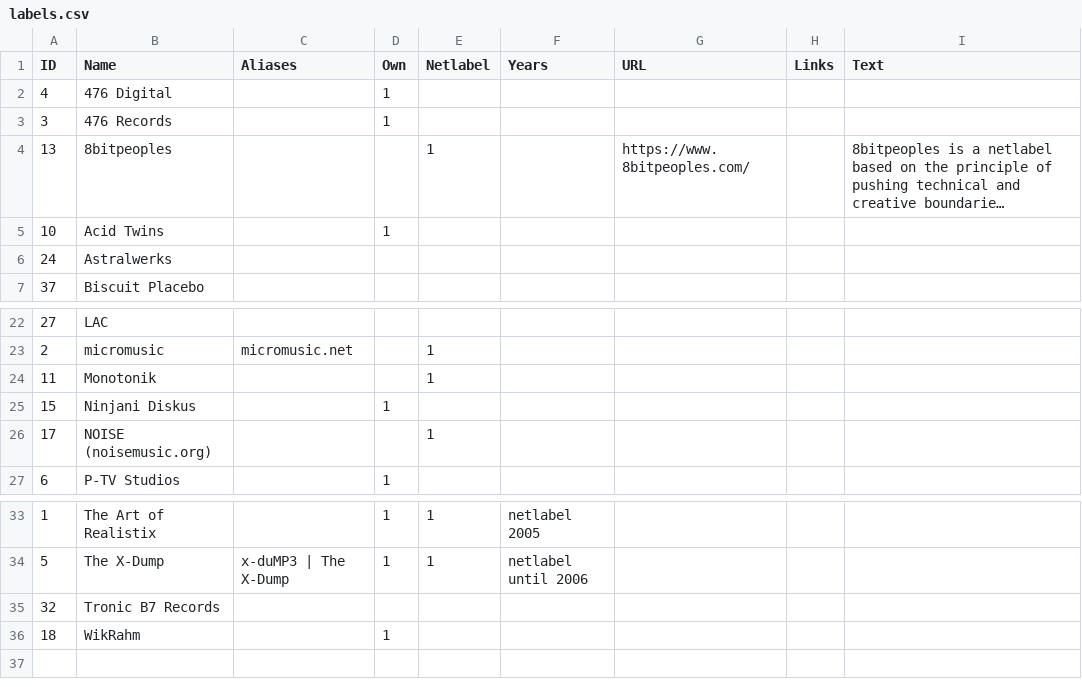
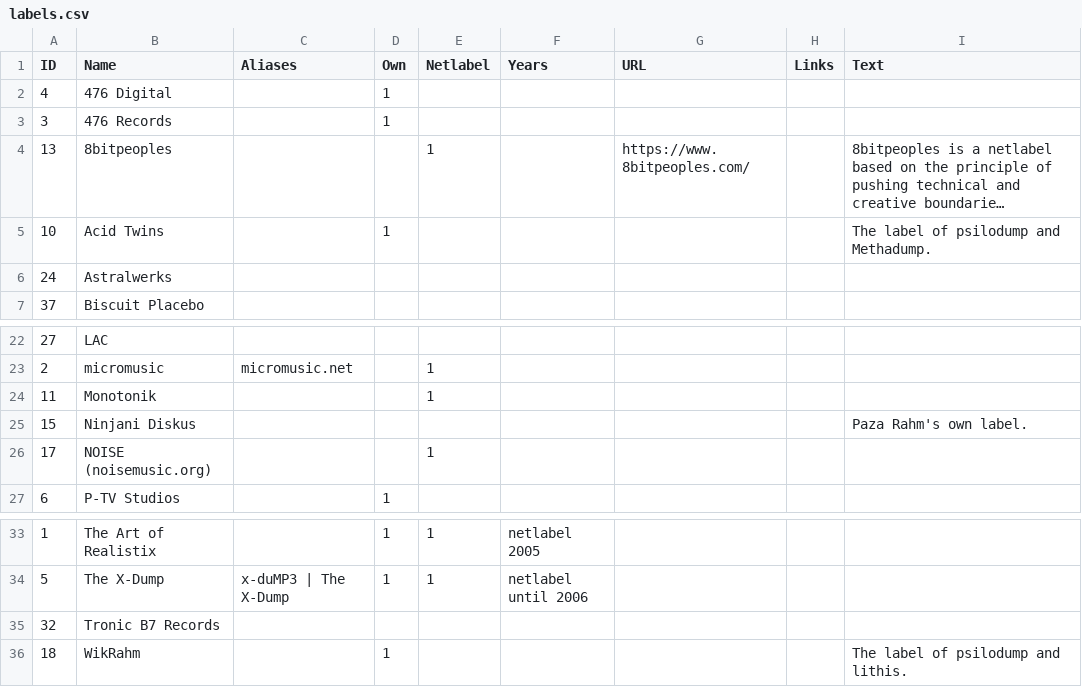
Before and after one commit to psilodump/website-data, a CSV file: labels.csv, drawn as a sheet; only a part is shown, gaps mark what is left out; long unchanged cells end in …; the diff names each change by its address in the sheet, - before the commit and + after, or states it on an @@ line.

Commit message:
Sync catalogue CSVs from NAS admin

```diff
--- a/labels.csv
+++ b/labels.csv
-I5 (Text): (empty)
+I5 (Text): The label of psilodump and Methadump.
-D25 (Own): 1
+D25 (Own): (empty)
-I25 (Text): (empty)
+I25 (Text): Paza Rahm's own label.
-I36 (Text): (empty)
+I36 (Text): The label of psilodump and lithis.
```
